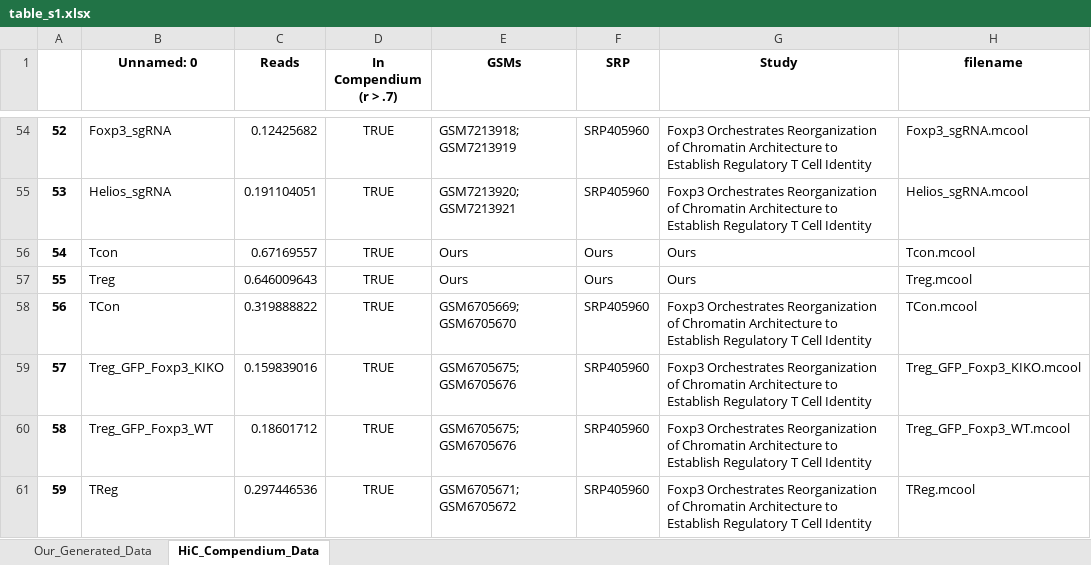
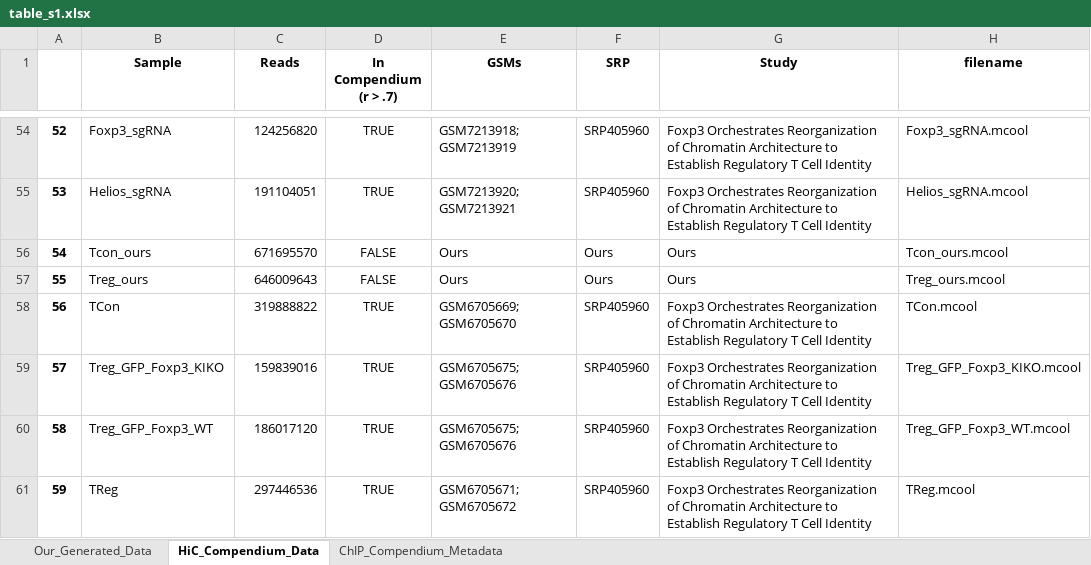
Before and after one commit to pritykinlab/metadomain_paper, an Excel workbook: tables/table_s1.xlsx, sheet HiC_Compendium_Data, drawn as a sheet; only a part is shown, gaps mark what is left out; values as stored, in another font and other column widths than the file's, no borders; the diff covers the shown part only; the diff names each change by its address in the sheet, - before the commit and + after, or states it on an @@ line.

```diff
--- a/tables/table_s1.xlsx (sheet HiC_Compendium_Data)
+++ b/tables/table_s1.xlsx (sheet HiC_Compendium_Data)
+sheet tab: ChIP_Compendium_Metadata
-B1: Unnamed: 0
+B1: Sample
-C54 (Reads): 0.12425682
+C54 (Reads): 124256820
-C55 (Reads): 0.191104051
+C55 (Reads): 191104051
-B56 (Sample): Tcon
+B56 (Sample): Tcon_ours
-C56 (Reads): 0.67169557
+C56 (Reads): 671695570
-D56:D57 (In Compendium (r > .7)): TRUE
+D56:D57 (In Compendium (r > .7)): FALSE
-H56 (filename): Tcon.mcool
+H56 (filename): Tcon_ours.mcool
-B57 (Sample): Treg
+B57 (Sample): Treg_ours
-C57 (Reads): 0.646009643
+C57 (Reads): 646009643
-H57 (filename): Treg.mcool
+H57 (filename): Treg_ours.mcool
-C58 (Reads): 0.319888822
+C58 (Reads): 319888822
-C59 (Reads): 0.159839016
+C59 (Reads): 159839016
-C60 (Reads): 0.18601712
+C60 (Reads): 186017120
-C61 (Reads): 0.297446536
+C61 (Reads): 297446536
```
Also changed, not shown: 59 edited cells elsewhere in this sheet, 3 other files.
